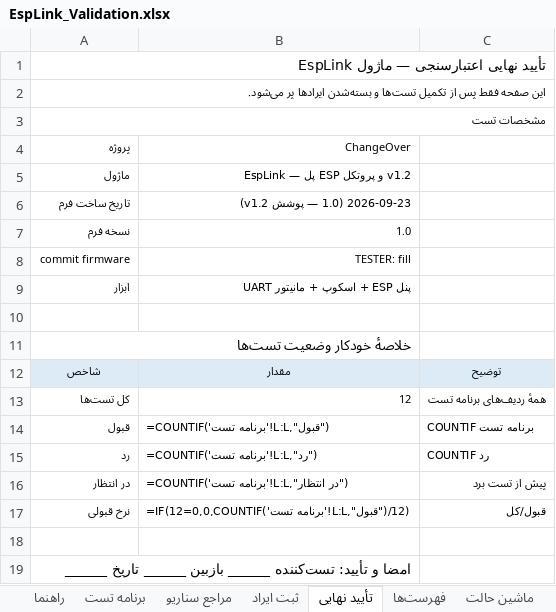
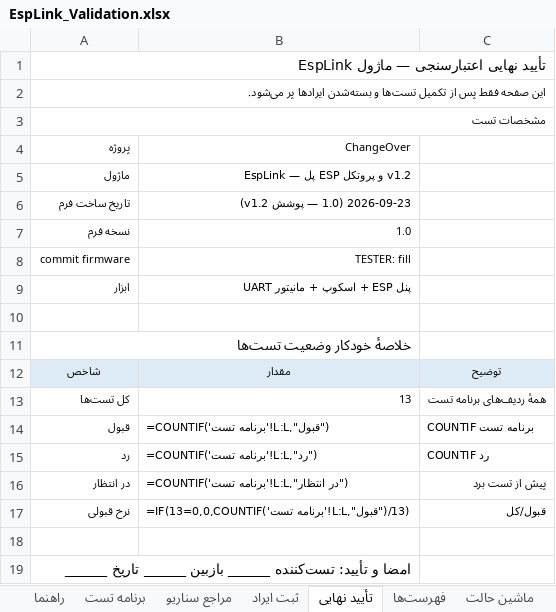
Before and after one commit to sargoliwork101-ui/ChangeOver, an Excel workbook: Firmware/Modules/EspLink/EspLink_Validation.xlsx, sheet تأیید نهایی, drawn as a sheet; values as stored, in another font and other column widths than the file's, no borders; formulas without a stored value are shown as written; the diff names each change by its address in the sheet, - before the commit and + after, or states it on an @@ line.

```diff
--- a/Firmware/Modules/EspLink/EspLink_Validation.xlsx (sheet تأیید نهایی)
+++ b/Firmware/Modules/EspLink/EspLink_Validation.xlsx (sheet تأیید نهایی)
-B13: 12
+B13: 13
-B17: =IF(12=0,0,COUNTIF('برنامه تست'!L:L,"قبول")/12)
+B17: =IF(13=0,0,COUNTIF('برنامه تست'!L:L,"قبول")/13)
```
Also changed, not shown: sheet برنامه تست, 3 other files.
